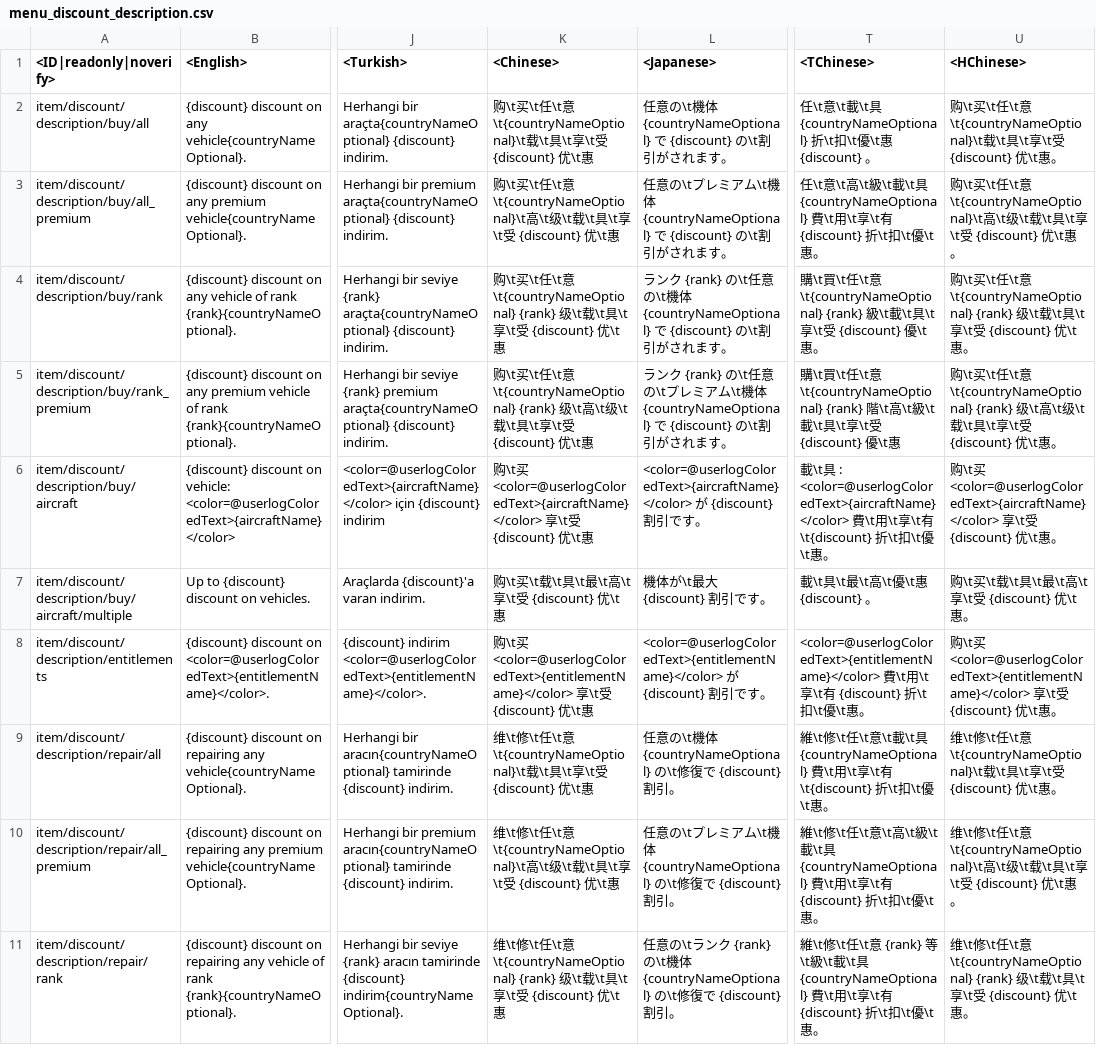
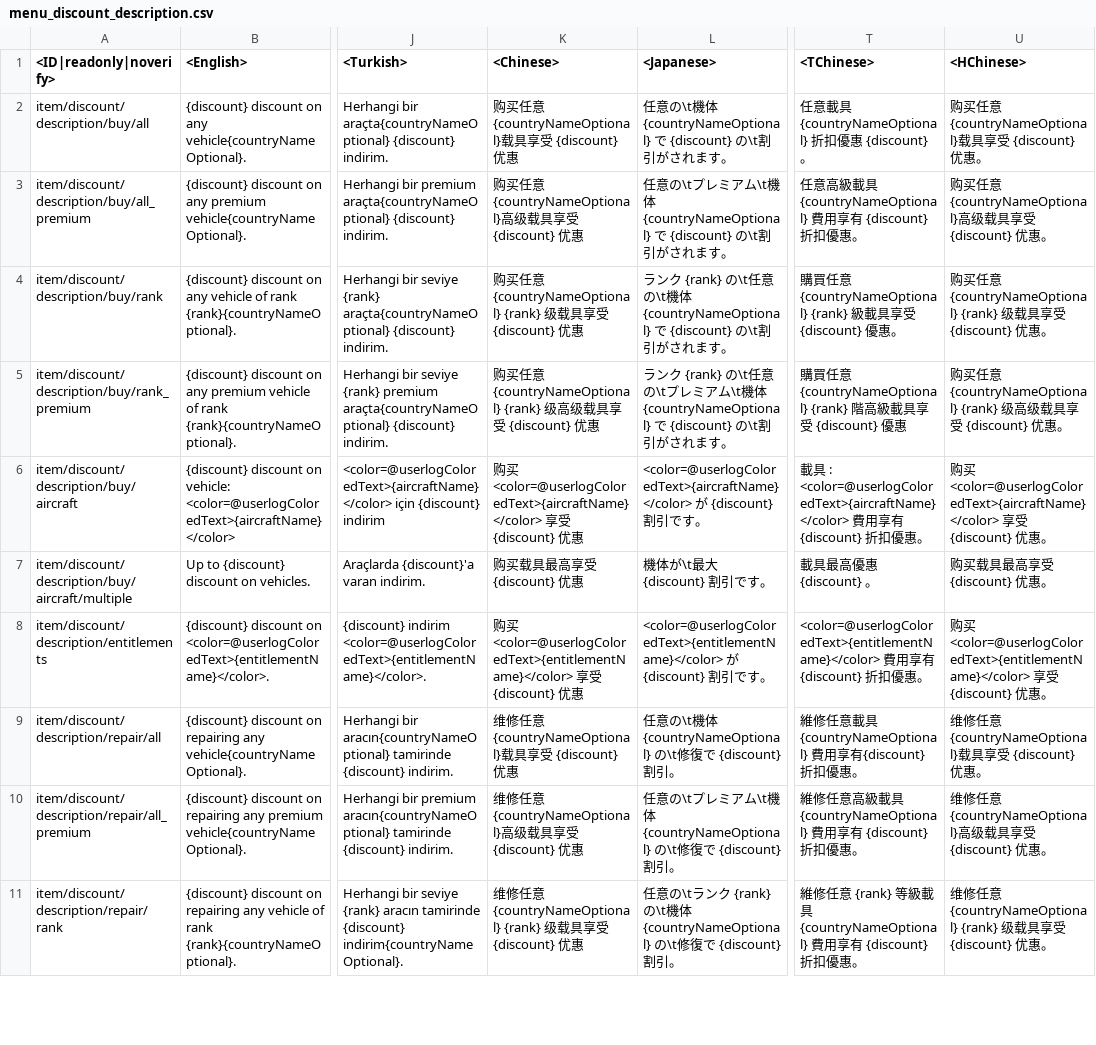
Before and after one commit to leroyonly/warthunder-lang, a CSV file: menu_discount_description.csv, drawn as a sheet; only a part is shown, gaps mark what is left out; the diff covers the shown part only; the diff names each change by its address in the sheet, - before the commit and + after, or states it on an @@ line.

```diff
--- a/menu_discount_description.csv
+++ b/menu_discount_description.csv
-K2 (<Chinese>): 购\t买\t任\t意\t{countryNameOptional}\t载\t具\t享\t受 {discount} 优\t惠
+K2 (<Chinese>): 购买任意{countryNameOptional}载具享受 {discount} 优惠
-T2 (<TChinese>): 任\t意\t載\t具 {countryNameOptional} 折\t扣\t優\t惠…
+T2 (<TChinese>): 任意載具 {countryNameOptional} 折扣優惠…
-U2 (<HChinese>): 购\t买\t任\t意\t{countryNameOptional}\t载\t具\t享\t受 {discount} 优\t惠。
+U2 (<HChinese>): 购买任意{countryNameOptional}载具享受 {discount} 优惠。
-K3 (<Chinese>): 购\t买\t任\t意\t{countryNameOptional}\t高\t级\t载\t具\t享\t受 {discount} 优\t惠
+K3 (<Chinese>): 购买任意{countryNameOptional}高级载具享受 {discount} 优惠
-T3 (<TChinese>): 任\t意\t高\t級\t載\t具 {countryNameOptional} 費\t用\t享\t有 {discount} 折\t扣\t優\t惠。
+T3 (<TChinese>): 任意高級載具 {countryNameOptional} 費用享有 {discount} 折扣優惠。
-U3 (<HChinese>): 购\t买\t任\t意\t{countryNameOptional}\t高\t级\t载\t具\t享\t受 {discount} 优\t惠。
+U3 (<HChinese>): 购买任意{countryNameOptional}高级载具享受 {discount} 优惠。
-K4 (<Chinese>): 购\t买\t任\t意\t{countryNameOptional} {rank} 级\t载\t具\t享\t受 {discount} 优\t惠
+K4 (<Chinese>): 购买任意{countryNameOptional} {rank} 级载具享受 {discount} 优惠
-T4 (<TChinese>): 購\t買\t任\t意\t{countryNameOptional} {rank} 級\t載\t具\t享\t受 {discount} 優\t惠。
+T4 (<TChinese>): 購買任意{countryNameOptional} {rank} 級載具享受 {discount} 優惠。
-U4 (<HChinese>): 购\t买\t任\t意\t{countryNameOptional} {rank} 级\t载\t具\t享\t受 {discount} 优\t惠。
+U4 (<HChinese>): 购买任意{countryNameOptional} {rank} 级载具享受 {discount} 优惠。
-K5 (<Chinese>): 购\t买\t任\t意\t{countryNameOptional} {rank} 级\t高\t级\t载\t具\t享\t受 {discount} 优\t惠
+K5 (<Chinese>): 购买任意{countryNameOptional} {rank} 级高级载具享受 {discount} 优惠
-T5 (<TChinese>): 購\t買\t任\t意\t{countryNameOptional} {rank} 階\t高\t級\t載\t具\t享\t受 {discount} 優\t惠
+T5 (<TChinese>): 購買任意{countryNameOptional} {rank} 階高級載具享受 {discount} 優惠
-U5 (<HChinese>): 购\t买\t任\t意\t{countryNameOptional} {rank} 级\t高\t级\t载\t具\t享\t受 {discount} 优\t惠。
+U5 (<HChinese>): 购买任意{countryNameOptional} {rank} 级高级载具享受 {discount} 优惠。
-K6 (<Chinese>): 购\t买 <color=@userlogColoredText>{aircraftName}</color> 享\t受 {discount} 优\t惠
+K6 (<Chinese>): 购买 <color=@userlogColoredText>{aircraftName}</color> 享受 {discount} 优惠
-T6 (<TChinese>): 載\t具 : <color=@userlogColoredText>{aircraftName}</color> 費\t用\t享\t有\t{discount} 折\t扣\t優\t惠。
+T6 (<TChinese>): 載具 : <color=@userlogColoredText>{aircraftName}</color> 費用享有{discount} 折扣優惠。
-U6 (<HChinese>): 购\t买 <color=@userlogColoredText>{aircraftName}</color> 享\t受 {discount} 优\t惠。
+U6 (<HChinese>): 购买 <color=@userlogColoredText>{aircraftName}</color> 享受 {discount} 优惠。
-K7 (<Chinese>): 购\t买\t载\t具\t最\t高\t享\t受 {discount} 优\t惠
+K7 (<Chinese>): 购买载具最高享受 {discount} 优惠
-T7 (<TChinese>): 載\t具\t最\t高\t優\t惠 {discount} 。
+T7 (<TChinese>): 載具最高優惠 {discount} 。
-U7 (<HChinese>): 购\t买\t载\t具\t最\t高\t享\t受 {discount} 优\t惠。
+U7 (<HChinese>): 购买载具最高享受 {discount} 优惠。
-K8 (<Chinese>): 购\t买 <color=@userlogColoredText>{entitlementName}</color> 享\t受 {discount} 优\t惠
+K8 (<Chinese>): 购买 <color=@userlogColoredText>{entitlementName}</color> 享受 {discount} 优惠
-T8 (<TChinese>): <color=@userlogColoredText>{entitlementName}</color> 費\t用\t享\t有 {discount} 折\t扣\t優\t惠。
+T8 (<TChinese>): <color=@userlogColoredText>{entitlementName}</color> 費用享有 {discount} 折扣優惠。
-U8 (<HChinese>): 购\t买 <color=@userlogColoredText>{entitlementName}</color> 享\t受 {discount} 优\t惠。
+U8 (<HChinese>): 购买 <color=@userlogColoredText>{entitlementName}</color> 享受 {discount} 优惠。
-K9 (<Chinese>): 维\t修\t任\t意\t{countryNameOptional}\t载\t具\t享\t受 {discount} 优\t惠
+K9 (<Chinese>): 维修任意{countryNameOptional}载具享受 {discount} 优惠
-T9 (<TChinese>): 維\t修\t任\t意\t載\t具 {countryNameOptional} 費\t用\t享\t有\t{discount} 折\t扣\t優\t惠。
+T9 (<TChinese>): 維修任意載具 {countryNameOptional} 費用享有{discount} 折扣優惠。
-U9 (<HChinese>): 维\t修\t任\t意\t{countryNameOptional}\t载\t具\t享\t受 {discount} 优\t惠。
+U9 (<HChinese>): 维修任意{countryNameOptional}载具享受 {discount} 优惠。
-K10 (<Chinese>): 维\t修\t任\t意\t{countryNameOptional}\t高\t级\t载\t具\t享\t受 {discount} 优\t惠
+K10 (<Chinese>): 维修任意{countryNameOptional}高级载具享受 {discount} 优惠
-T10 (<TChinese>): 維\t修\t任\t意\t高\t級\t載\t具 {countryNameOptional} 費\t用\t享\t有 {discount} 折\t扣\t優\t惠。
+T10 (<TChinese>): 維修任意高級載具 {countryNameOptional} 費用享有 {discount} 折扣優惠。
-U10 (<HChinese>): 维\t修\t任\t意\t{countryNameOptional}\t高\t级\t载\t具\t享\t受 {discount} 优\t惠。
+U10 (<HChinese>): 维修任意{countryNameOptional}高级载具享受 {discount} 优惠。
-K11 (<Chinese>): 维\t修\t任\t意\t{countryNameOptional} {rank} 级\t载\t具\t享\t受 {discount} 优\t惠
+K11 (<Chinese>): 维修任意{countryNameOptional} {rank} 级载具享受 {discount} 优惠
-T11 (<TChinese>): 維\t修\t任\t意 {rank} 等\t級\t載\t具 {countryNameOptional} 費\t用\t享\t有 {discount} 折\t扣\t優\t惠。
+T11 (<TChinese>): 維修任意 {rank} 等級載具 {countryNameOptional} 費用享有 {discount} 折扣優惠。
-U11 (<HChinese>): 维\t修\t任\t意\t{countryNameOptional} {rank} 级\t载\t具\t享\t受 {discount} 优\t惠。
+U11 (<HChinese>): 维修任意{countryNameOptional} {rank} 级载具享受 {discount} 优惠。
```
Also changed, not shown: 150 edited cells elsewhere in this file, matching.csv, menu_chat.csv, 42 other files.
